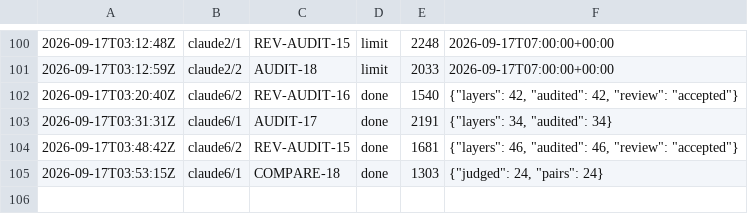
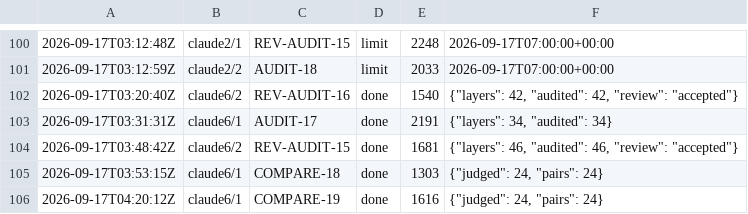
Before and after one commit to CBirkbeck/tauceti-explorer, a TSV file: research/blueprint/ledger.tsv, drawn as a sheet; only a part is shown, gaps mark what is left out; the diff names each change by its address in the sheet, - before the commit and + after, or states it on an @@ line.

```diff
--- a/research/blueprint/ledger.tsv
+++ b/research/blueprint/ledger.tsv
+row 106: 2026-09-17T04:20:12Z | claude6/1 | COMPARE-19 | done | 1616 | {"judged": 24, "pairs": 24}
```
Also changed, not shown: 4 other files.
